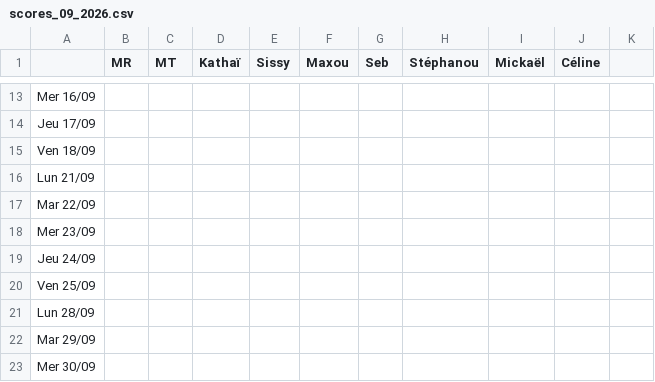
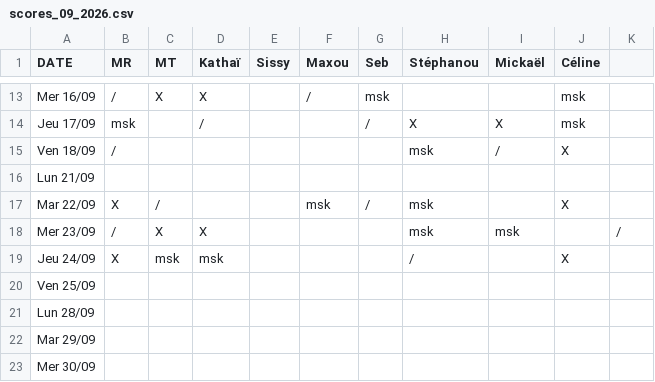
Before and after one commit to rush-boy/win-ramy-scores, a CSV file: scores_09_2026.csv, drawn as a sheet; only a part is shown, gaps mark what is left out; the diff covers the shown part only; the diff names each change by its address in the sheet, - before the commit and + after, or states it on an @@ line.

```diff
--- a/scores_09_2026.csv
+++ b/scores_09_2026.csv
-A1: (empty)
+A1: DATE
-B13 (MR): (empty)
+B13 (MR): /
-C13 (MT): (empty)
+C13 (MT): X
-D13 (Kathaï): (empty)
+D13 (Kathaï): X
-F13 (Maxou): (empty)
+F13 (Maxou): /
-G13 (Seb): (empty)
+G13 (Seb): msk
-J13:J14 (Céline): (empty)
+J13:J14 (Céline): msk
-B14 (MR): (empty)
+B14 (MR): msk
-D14 (Kathaï): (empty)
+D14 (Kathaï): /
-G14 (Seb): (empty)
+G14 (Seb): /
-H14 (Stéphanou): (empty)
+H14 (Stéphanou): X
-I14 (Mickaël): (empty)
+I14 (Mickaël): X
-B15 (MR): (empty)
+B15 (MR): /
-H15 (Stéphanou): (empty)
+H15 (Stéphanou): msk
-I15 (Mickaël): (empty)
+I15 (Mickaël): /
-J15 (Céline): (empty)
+J15 (Céline): X
-B17 (MR): (empty)
+B17 (MR): X
-C17 (MT): (empty)
+C17 (MT): /
-F17 (Maxou): (empty)
+F17 (Maxou): msk
-G17 (Seb): (empty)
+G17 (Seb): /
-H17:H18 (Stéphanou): (empty)
+H17:H18 (Stéphanou): msk
-J17 (Céline): (empty)
+J17 (Céline): X
-B18 (MR): (empty)
+B18 (MR): /
-C18 (MT): (empty)
+C18 (MT): X
-D18 (Kathaï): (empty)
+D18 (Kathaï): X
-I18 (Mickaël): (empty)
+I18 (Mickaël): msk
-K18: (empty)
+K18: /
-B19 (MR): (empty)
+B19 (MR): X
-C19 (MT): (empty)
+C19 (MT): msk
-D19 (Kathaï): (empty)
+D19 (Kathaï): msk
-H19 (Stéphanou): (empty)
+H19 (Stéphanou): /
-J19 (Céline): (empty)
+J19 (Céline): X
```
Also changed, not shown: 38 edited cells elsewhere in this file.
